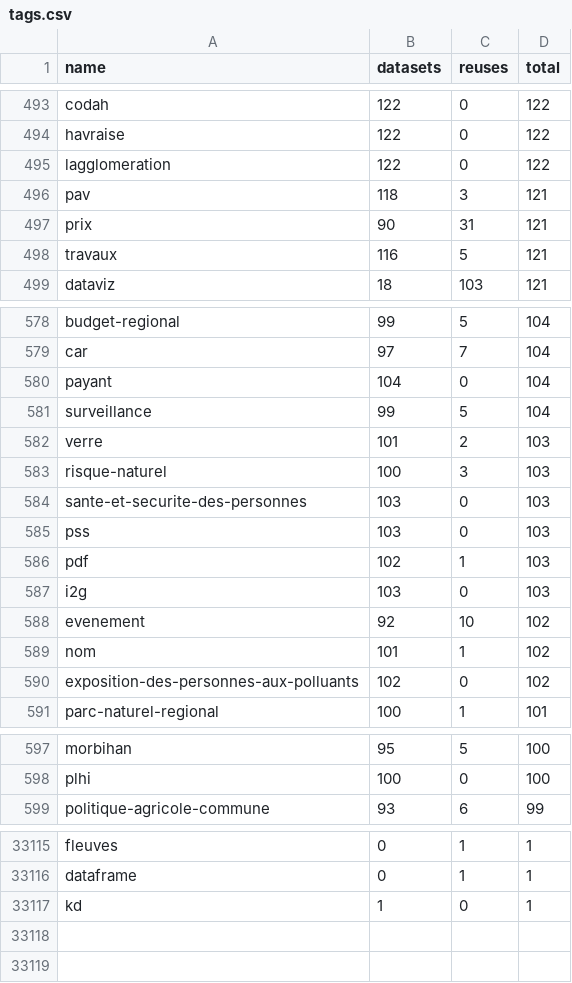
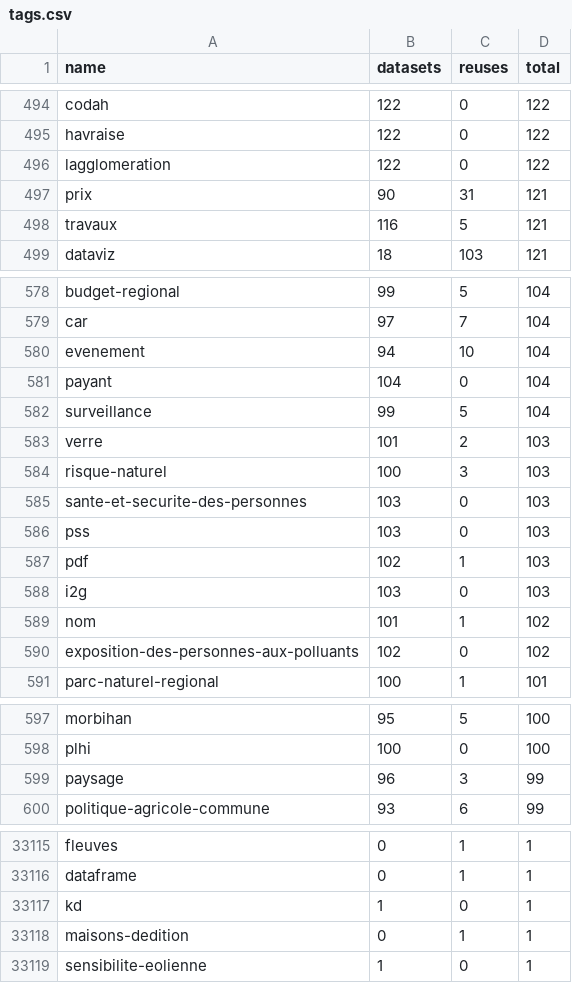
Before and after one commit to taniki/flat.dgfr, a CSV file: tags.csv, drawn as a sheet; only a part is shown, gaps mark what is left out; removed rows and columns are numbered as before the commit, all else as after; the diff covers the shown part only; the diff names each change by its address in the sheet, - before the commit and + after, or states it on an @@ line.

```diff
--- a/tags.csv
+++ b/tags.csv
-row 496: pav | 118 | 3 | 121
+row 580: evenement | 94 | 10 | 104
-row 588: evenement | 92 | 10 | 102
+row 599: paysage | 96 | 3 | 99
+row 33118: maisons-dedition | 0 | 1 | 1
+row 33119: sensibilite-eolienne | 1 | 0 | 1
```
Also changed, not shown: 14 added rows, 14 removed rows and 2 edited cells elsewhere in this file, 2 other files.
